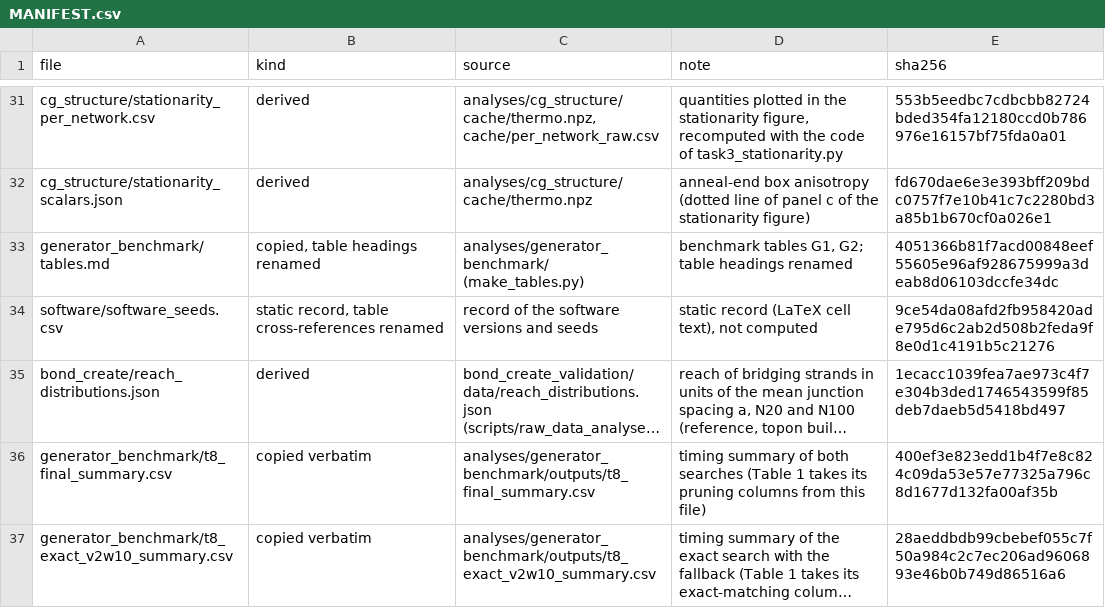
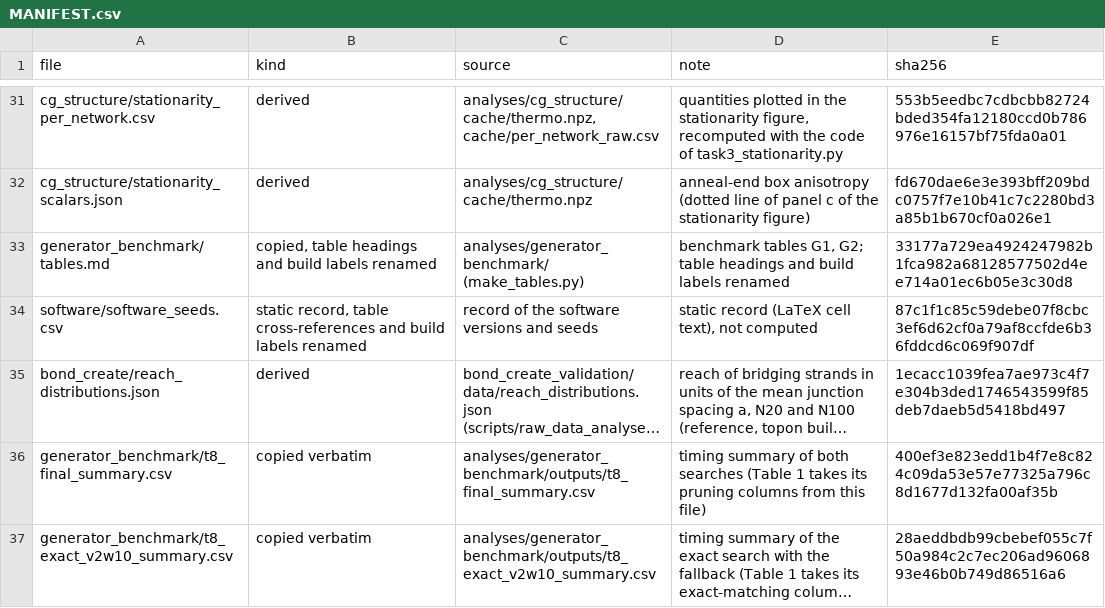
Before and after one commit to keten-group/topon, a CSV file: demos/npjcompmat/data/derived/MANIFEST.csv, drawn as a sheet; only a part is shown, gaps mark what is left out; long unchanged cells end in …; the diff names each change by its address in the sheet, - before the commit and + after, or states it on an @@ line.

```diff
--- a/demos/npjcompmat/data/derived/MANIFEST.csv
+++ b/demos/npjcompmat/data/derived/MANIFEST.csv
-B33 (kind): copied, table headings renamed
+B33 (kind): copied, table headings and build labels renamed
-D33 (note): …table headings renamed
+D33 (note): …table headings and build labels renamed
-E33 (sha256): 4051366b81f7acd00848eef55605e96af928675999a3deab8d06103dccfe34dc
+E33 (sha256): 33177a729ea4924247982b1fca982a68128577502d4ee714a01ec6b05e3c30d8
-B34 (kind): …table cross-references renamed
+B34 (kind): …table cross-references and build labels renamed
-E34 (sha256): 9ce54da08afd2fb958420ade795d6c2ab2d508b2feda9f8e0d1c4191b5c21276
+E34 (sha256): 87c1f1c85c59debe07f8cbc3ef6d62cf0a79af8ccfde6b36fddcd6c069f907df
```
Also changed, not shown: demos/npjcompmat/data/derived/software/software_seeds.csv, 40 other files.
